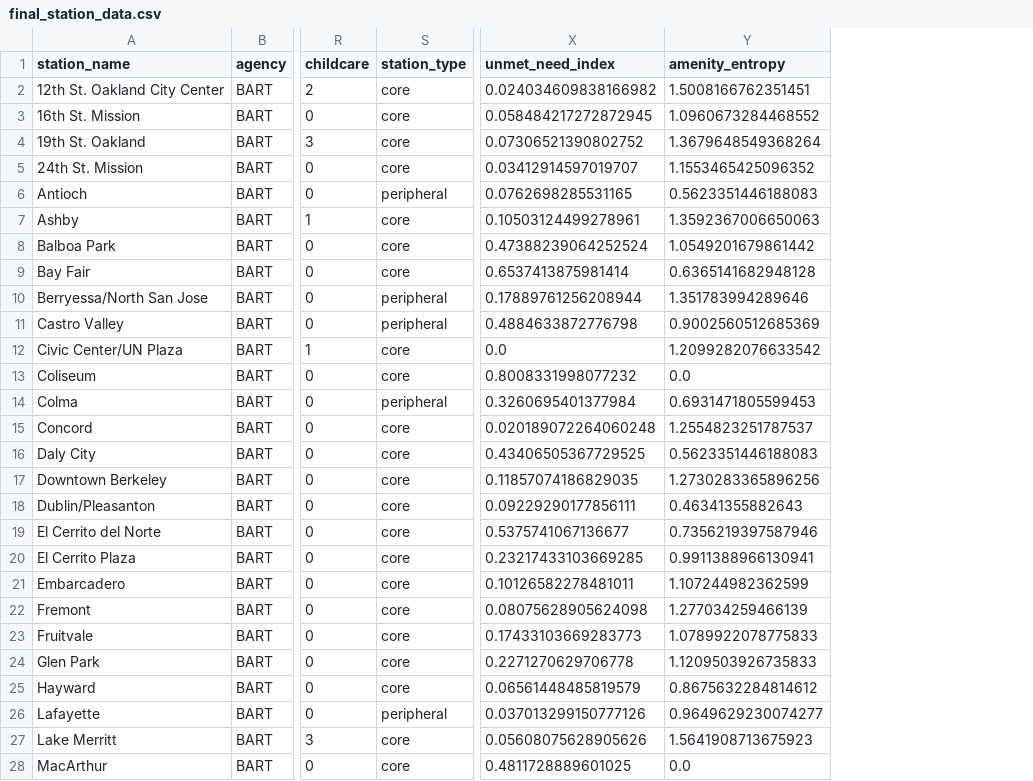
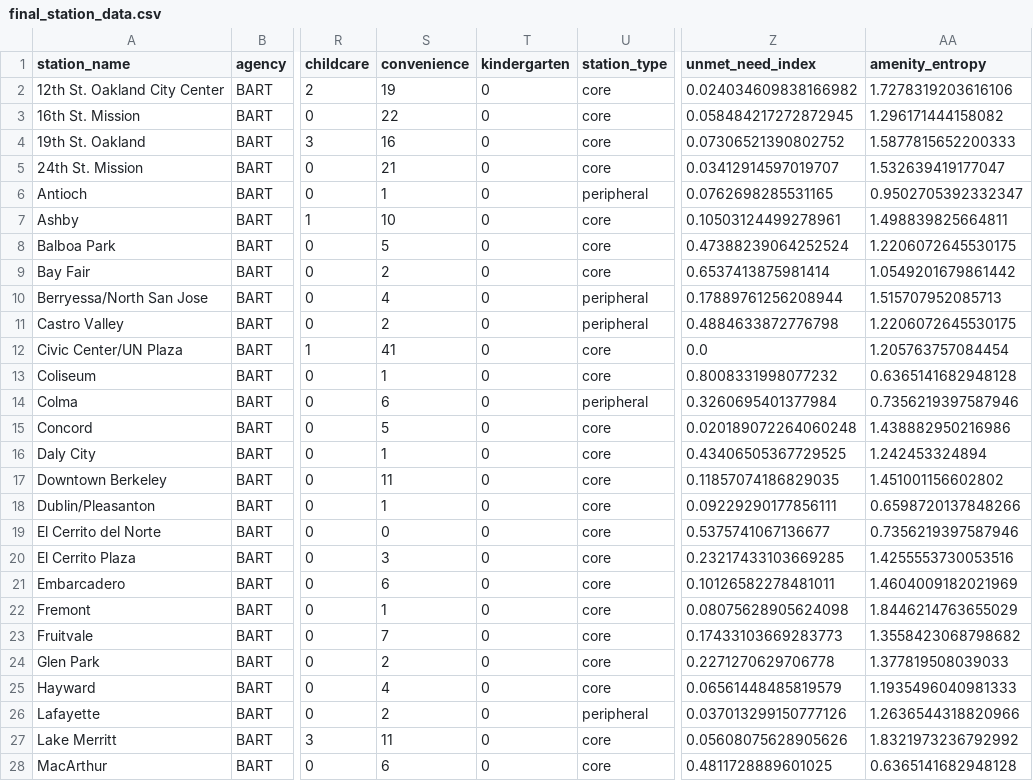
Before and after one commit to sonyak28/City_Planning_255, a CSV file: data/processed/final_station_data.csv, drawn as a sheet; only a part is shown, gaps mark what is left out; addresses are those after the commit; the diff covers the shown part only; the diff names each change by its address in the sheet, - before the commit and + after, or states it on an @@ line.

Commit message:
add all 9 amenities

```diff
--- a/data/processed/final_station_data.csv
+++ b/data/processed/final_station_data.csv
+column S (convenience), rows 2-28: 19 | 22 | 16 | 21 | 1 | 10 | 5 | 2 | 4 | 2 | 41 | 1 | 6 | 5 | 1 | 11 | 1 | 0 | 3 | 6 | 1 | 7 | 2 | 4 | 2 | 11 | 6
+column T (kindergarten), rows 2-28: all 0
-AA2 (amenity_entropy): 1.5008166762351451
+AA2 (amenity_entropy): 1.7278319203616106
-AA3 (amenity_entropy): 1.0960673284468552
+AA3 (amenity_entropy): 1.296171444158082
-AA4 (amenity_entropy): 1.3679648549368264
+AA4 (amenity_entropy): 1.5877815652200333
-AA5 (amenity_entropy): 1.1553465425096352
+AA5 (amenity_entropy): 1.532639419177047
-AA6 (amenity_entropy): 0.5623351446188083
+AA6 (amenity_entropy): 0.9502705392332347
-AA7 (amenity_entropy): 1.3592367006650063
+AA7 (amenity_entropy): 1.498839825664811
-AA8 (amenity_entropy): 1.0549201679861442
+AA8 (amenity_entropy): 1.2206072645530175
-AA9 (amenity_entropy): 0.6365141682948128
+AA9 (amenity_entropy): 1.0549201679861442
-AA10 (amenity_entropy): 1.351783994289646
+AA10 (amenity_entropy): 1.515707952085713
-AA11 (amenity_entropy): 0.9002560512685369
+AA11 (amenity_entropy): 1.2206072645530175
-AA12 (amenity_entropy): 1.2099282076633542
+AA12 (amenity_entropy): 1.205763757084454
-AA13 (amenity_entropy): 0.0
+AA13 (amenity_entropy): 0.6365141682948128
-AA14 (amenity_entropy): 0.6931471805599453
+AA14 (amenity_entropy): 0.7356219397587946
-AA15 (amenity_entropy): 1.2554823251787537
+AA15 (amenity_entropy): 1.438882950216986
-AA16 (amenity_entropy): 0.5623351446188083
+AA16 (amenity_entropy): 1.242453324894
-AA17 (amenity_entropy): 1.2730283365896256
+AA17 (amenity_entropy): 1.451001156602802
-AA18 (amenity_entropy): 0.46341355882643
+AA18 (amenity_entropy): 0.6598720137848266
-AA20 (amenity_entropy): 0.9911388966130941
+AA20 (amenity_entropy): 1.4255553730053516
-AA21 (amenity_entropy): 1.107244982362599
+AA21 (amenity_entropy): 1.4604009182021969
-AA22 (amenity_entropy): 1.277034259466139
+AA22 (amenity_entropy): 1.8446214763655029
-AA23 (amenity_entropy): 1.0789922078775833
+AA23 (amenity_entropy): 1.3558423068798682
-AA24 (amenity_entropy): 1.1209503926735833
+AA24 (amenity_entropy): 1.377819508039033
-AA25 (amenity_entropy): 0.8675632284814612
+AA25 (amenity_entropy): 1.1935496040981333
-AA26 (amenity_entropy): 0.9649629230074277
+AA26 (amenity_entropy): 1.2636544318820966
-AA27 (amenity_entropy): 1.5641908713675923
+AA27 (amenity_entropy): 1.8321973236792992
-AA28 (amenity_entropy): 0.0
+AA28 (amenity_entropy): 0.6365141682948128
```
Also changed, not shown: 48 edited cells elsewhere in this file, 6 other files.
